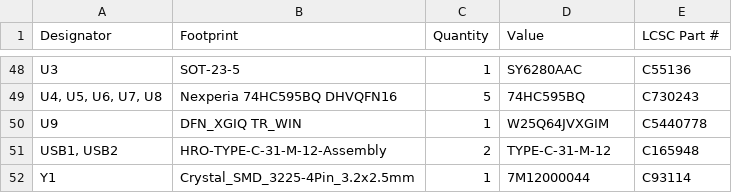
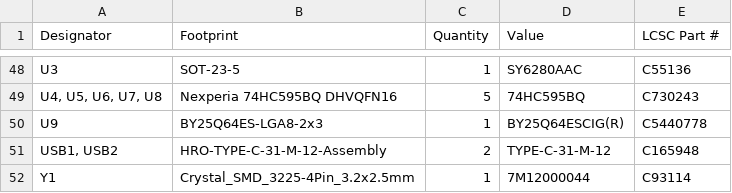
Before and after one commit to thpoll83/PolyKybd, a CSV file: poly_kybd/Gerber/PCB/left-side-v3.3/PolyKybd_Split72_L_3.3_bom.csv, drawn as a sheet; only a part is shown, gaps mark what is left out.

```diff
--- a/poly_kybd/Gerber/PCB/left-side-v3.3/PolyKybd_Split72_L_3.3_bom.csv
+++ b/poly_kybd/Gerber/PCB/left-side-v3.3/PolyKybd_Split72_L_3.3_bom.csv
@@ -49,3 +49,3 @@ U3,SOT-23-5,1,SY6280AAC,C55136
 "U4, U5, U6, U7, U8",Nexperia 74HC595BQ DHVQFN16,5,74HC595BQ,C730243
-U9,DFN_XGIQ TR_WIN,1,W25Q64JVXGIM,C5440778
+U9,BY25Q64ES-LGA8-2x3,1,BY25Q64ESCIG(R),C5440778
 "USB1, USB2",HRO-TYPE-C-31-M-12-Assembly,2,TYPE-C-31-M-12,C165948
```
Also changed, not shown: poly_kybd/Gerber/PCB/left-side-v3.3/PolyKybd_Split72_L_3.3_positions.csv, 6 other files.
